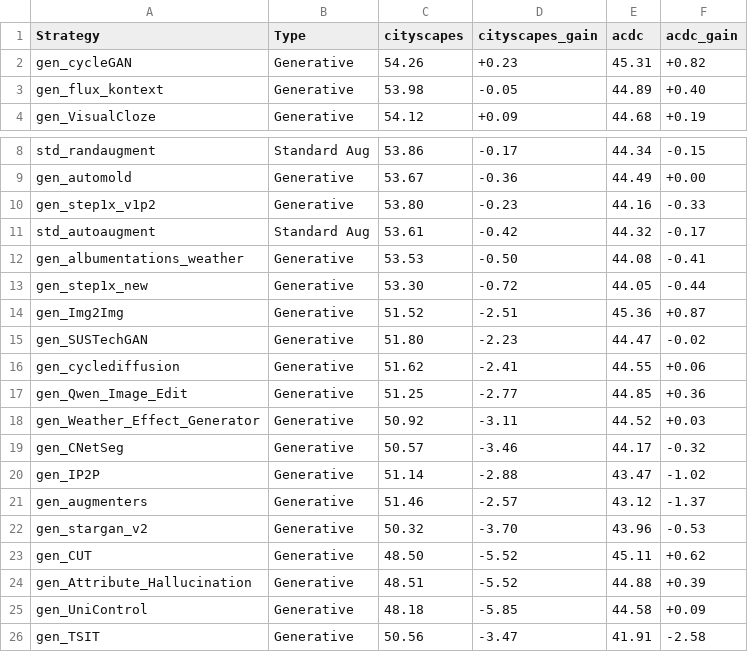
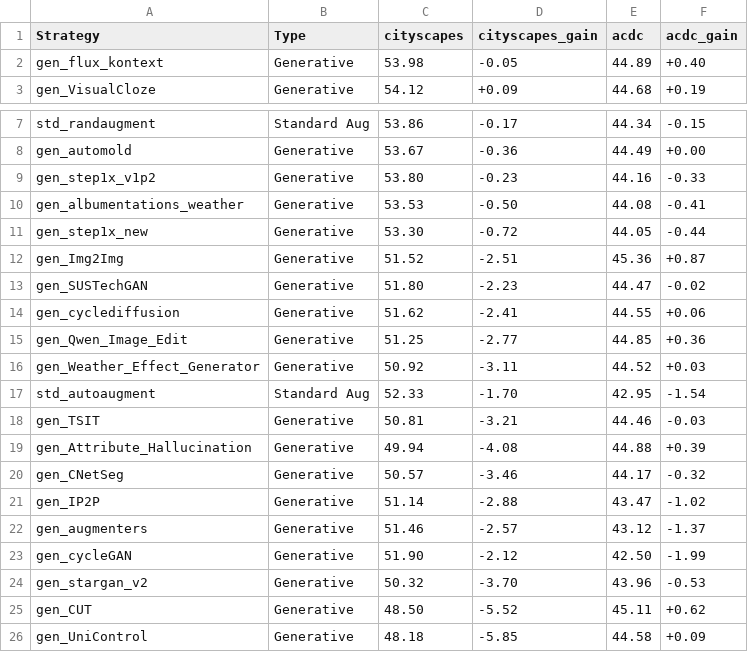
Before and after one commit to carhartt21/PROVE, a CSV file: result_figures/leaderboard/per_dataset_breakdown_cityscapes_gen.csv, drawn as a sheet; only a part is shown, gaps mark what is left out.

```diff
--- a/result_figures/leaderboard/per_dataset_breakdown_cityscapes_gen.csv
+++ b/result_figures/leaderboard/per_dataset_breakdown_cityscapes_gen.csv
@@ -1,3 +1,2 @@
 Strategy,Type,cityscapes,cityscapes_gain,acdc,acdc_gain
-gen_cycleGAN,Generative,54.26,+0.23,45.31,+0.82
 gen_flux_kontext,Generative,53.98,-0.05,44.89,+0.40
@@ -10,3 +9,2 @@ gen_automold,Generative,53.67,-0.36,44.49,+0.00
 gen_step1x_v1p2,Generative,53.80,-0.23,44.16,-0.33
-std_autoaugment,Standard Aug,53.61,-0.42,44.32,-0.17
 gen_albumentations_weather,Generative,53.53,-0.50,44.08,-0.41
@@ -18,2 +16,5 @@ gen_Qwen_Image_Edit,Generative,51.25,-2.77,44.85,+0.36
 gen_Weather_Effect_Generator,Generative,50.92,-3.11,44.52,+0.03
+std_autoaugment,Standard Aug,52.33,-1.70,42.95,-1.54
+gen_TSIT,Generative,50.81,-3.21,44.46,-0.03
+gen_Attribute_Hallucination,Generative,49.94,-4.08,44.88,+0.39
 gen_CNetSeg,Generative,50.57,-3.46,44.17,-0.32
@@ -21,6 +22,5 @@ gen_IP2P,Generative,51.14,-2.88,43.47,-1.02
 gen_augmenters,Generative,51.46,-2.57,43.12,-1.37
+gen_cycleGAN,Generative,51.90,-2.12,42.50,-1.99
 gen_stargan_v2,Generative,50.32,-3.70,43.96,-0.53
 gen_CUT,Generative,48.50,-5.52,45.11,+0.62
-gen_Attribute_Hallucination,Generative,48.51,-5.52,44.88,+0.39
 gen_UniControl,Generative,48.18,-5.85,44.58,+0.09
-gen_TSIT,Generative,50.56,-3.47,41.91,-2.58
```
Also changed, not shown: result_figures/leaderboard/per_dataset_breakdown_stage2.csv, result_figures/leaderboard/per_domain_breakdown_cityscapes_gen.csv, 12 other files.
